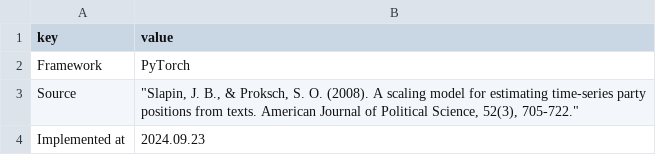
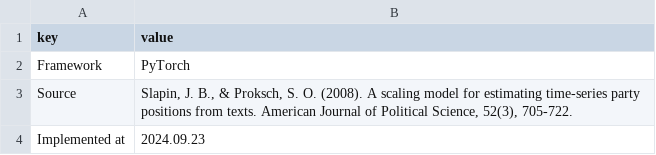
Before and after one commit to CSS-Laboratory/CSS-Laboratory.github.io, a CSV file: data/resources/tools/wordfish.csv, drawn as a sheet.

```diff
--- a/data/resources/tools/wordfish.csv
+++ b/data/resources/tools/wordfish.csv
@@ -2,3 +2,3 @@
 Framework,PyTorch
-Source,"""Slapin, J. B., & Proksch, S. O. (2008). A scaling model for estimating time‐series party positions from texts. American Journal of Political Science, 52(3), 705-722."""
+Source,"Slapin, J. B., & Proksch, S. O. (2008). A scaling model for estimating time‐series party positions from texts. American Journal of Political Science, 52(3), 705-722."
 Implemented at,2024.09.23
```
Also changed, not shown: data/resources/ResourceInfo.csv, data/resources/tools/burstdetection.csv, 10 other files.
